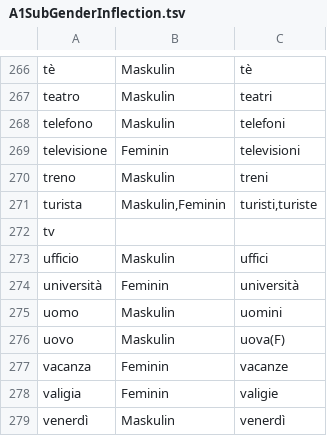
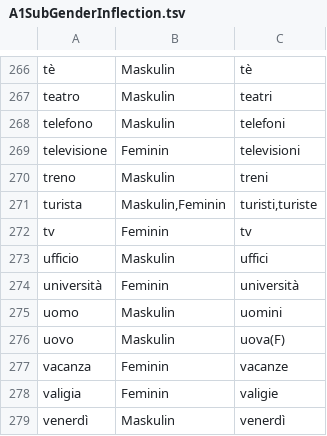
Before and after one commit to AlinaBaranova/LearnIt, a TSV file: Tables/A1SubGenderInflection.tsv, drawn as a sheet; only a part is shown, gaps mark what is left out.

Commit message:
Update A1SubGenderInflection.tsv

```diff
--- a/Tables/A1SubGenderInflection.tsv
+++ b/Tables/A1SubGenderInflection.tsv
@@ -271,3 +271,3 @@ treno	Maskulin	treni
 turista	Maskulin,Feminin	turisti,turiste
-tv
+tv	Feminin	tv
 ufficio	Maskulin	uffici
```
